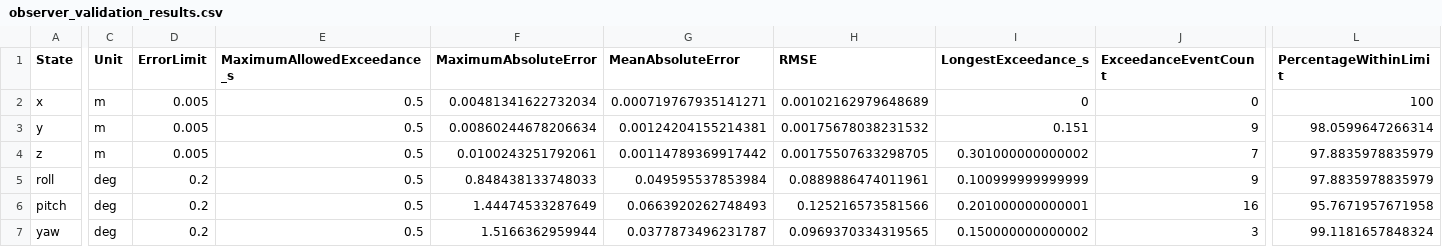
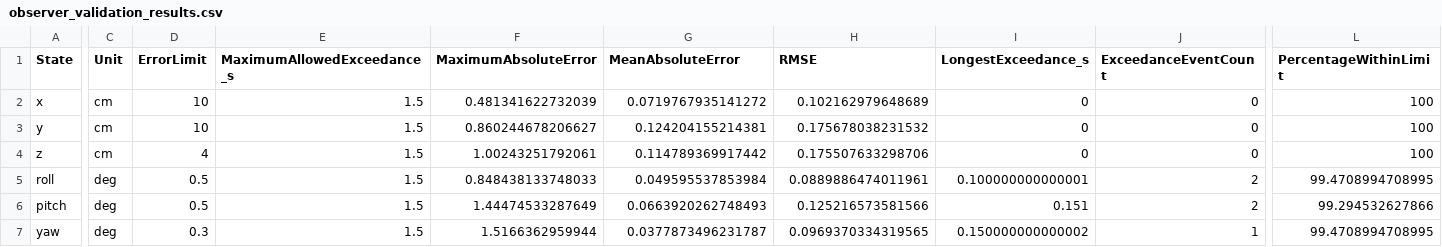
Before and after one commit to Jone-the-creator/Digital_Twin_client, a CSV file: Data/Observer Controller/observer_validation_results.csv, drawn as a sheet; only a part is shown, gaps mark what is left out; the diff names each change by its address in the sheet, - before the commit and + after, or states it on an @@ line.

```diff
--- a/Data/Observer Controller/observer_validation_results.csv
+++ b/Data/Observer Controller/observer_validation_results.csv
-C2:C4 (Unit): m
+C2:C4 (Unit): cm
-D2:D3 (ErrorLimit): 0.005
+D2:D3 (ErrorLimit): 10
-E2:E7 (MaximumAllowedExceedance_s): 0.5
+E2:E7 (MaximumAllowedExceedance_s): 1.5
-F2 (MaximumAbsoluteError): 0.00481341622732034
+F2 (MaximumAbsoluteError): 0.481341622732039
-G2 (MeanAbsoluteError): 0.000719767935141271
+G2 (MeanAbsoluteError): 0.0719767935141272
-H2 (RMSE): 0.00102162979648689
+H2 (RMSE): 0.102162979648689
-F3 (MaximumAbsoluteError): 0.00860244678206634
+F3 (MaximumAbsoluteError): 0.860244678206627
-G3 (MeanAbsoluteError): 0.00124204155214381
+G3 (MeanAbsoluteError): 0.124204155214381
-H3 (RMSE): 0.00175678038231532
+H3 (RMSE): 0.175678038231532
-I3 (LongestExceedance_s): 0.151
+I3 (LongestExceedance_s): 0
-J3 (ExceedanceEventCount): 9
+J3 (ExceedanceEventCount): 0
-L3 (PercentageWithinLimit): 98.0599647266314
+L3 (PercentageWithinLimit): 100
-D4 (ErrorLimit): 0.005
+D4 (ErrorLimit): 4
-F4 (MaximumAbsoluteError): 0.0100243251792061
+F4 (MaximumAbsoluteError): 1.00243251792061
-G4 (MeanAbsoluteError): 0.00114789369917442
+G4 (MeanAbsoluteError): 0.114789369917442
-H4 (RMSE): 0.00175507633298705
+H4 (RMSE): 0.175507633298706
-I4 (LongestExceedance_s): 0.301000000000002
+I4 (LongestExceedance_s): 0
-J4 (ExceedanceEventCount): 7
+J4 (ExceedanceEventCount): 0
-L4 (PercentageWithinLimit): 97.8835978835979
+L4 (PercentageWithinLimit): 100
-D5:D6 (ErrorLimit): 0.2
+D5:D6 (ErrorLimit): 0.5
-I5 (LongestExceedance_s): 0.100999999999999
+I5 (LongestExceedance_s): 0.100000000000001
-J5 (ExceedanceEventCount): 9
+J5 (ExceedanceEventCount): 2
-L5 (PercentageWithinLimit): 97.8835978835979
+L5 (PercentageWithinLimit): 99.4708994708995
-I6 (LongestExceedance_s): 0.201000000000001
+I6 (LongestExceedance_s): 0.151
-J6 (ExceedanceEventCount): 16
+J6 (ExceedanceEventCount): 2
-L6 (PercentageWithinLimit): 95.7671957671958
+L6 (PercentageWithinLimit): 99.294532627866
-D7 (ErrorLimit): 0.2
+D7 (ErrorLimit): 0.3
-J7 (ExceedanceEventCount): 3
+J7 (ExceedanceEventCount): 1
-L7 (PercentageWithinLimit): 99.1181657848324
+L7 (PercentageWithinLimit): 99.4708994708995
```
Also changed, not shown: Data/Observer Controller/observer_exceedance_events.csv, 4 other files.
